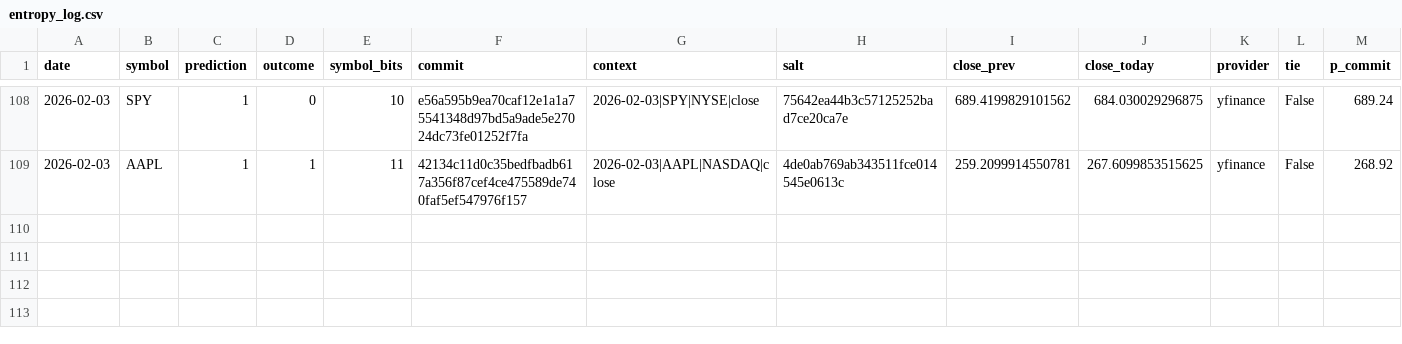
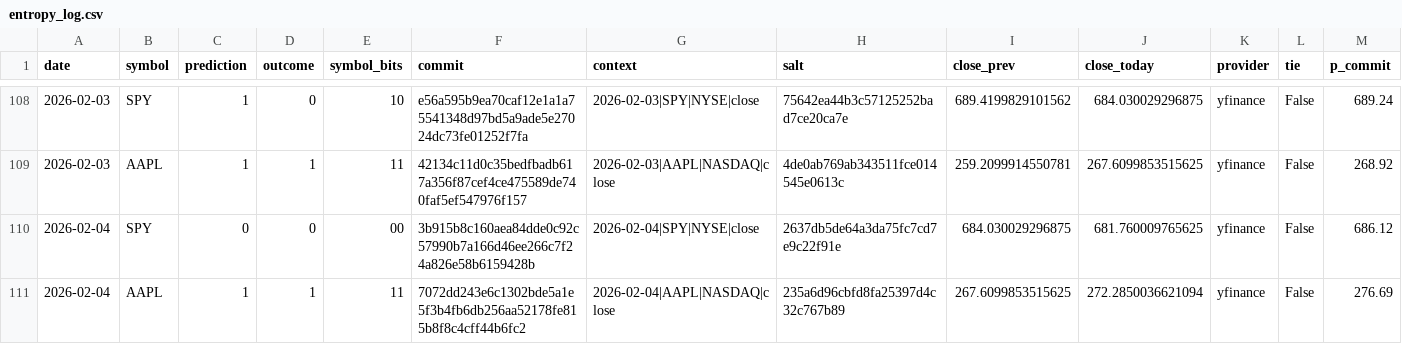
Before and after one commit to pqcnerd/rrpe-drbg, a CSV file: outputs/entropy_log.csv, drawn as a sheet; only a part is shown, gaps mark what is left out; rows hold the shown columns only; the diff names each change by its address in the sheet, - before the commit and + after, or states it on an @@ line.

```diff
--- a/outputs/entropy_log.csv
+++ b/outputs/entropy_log.csv
+row 110: 2026-02-04 | SPY | 0 | 0 | 00 | 3b915b8c160aea84dde0c92c57990b7a166d46ee266c7f24a826e58b6159428b | 2026-02-04|SPY|NYSE|close | 2637db5de64a3da75fc7cd7e9c22f91e | 684.030029296875 | 681.760009765625 | yfinance | False | 686.12
+row 111: 2026-02-04 | AAPL | 1 | 1 | 11 | 7072dd243e6c1302bde5a1e5f3b4fb6db256aa52178fe815b8f8c4cff44b6fc2 | 2026-02-04|AAPL|NASDAQ|close | 235a6d96cbfd8fa25397d4c32c767b89 | 267.6099853515625 | 272.2850036621094 | yfinance | False | 276.69
```
Also changed, not shown: 1 other file.
